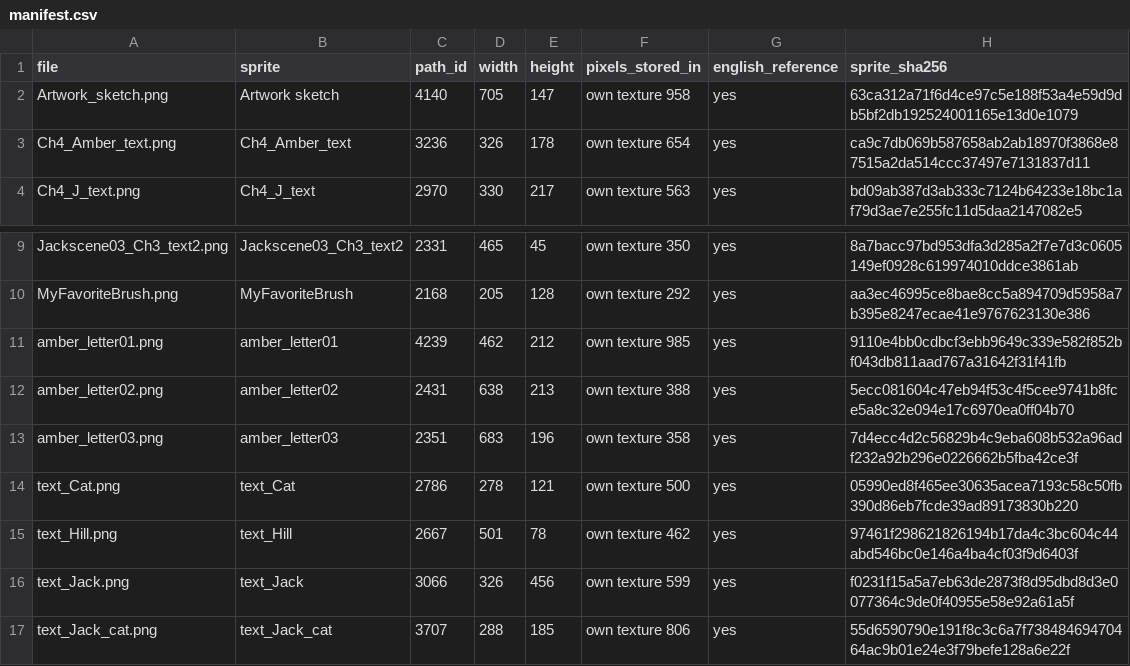
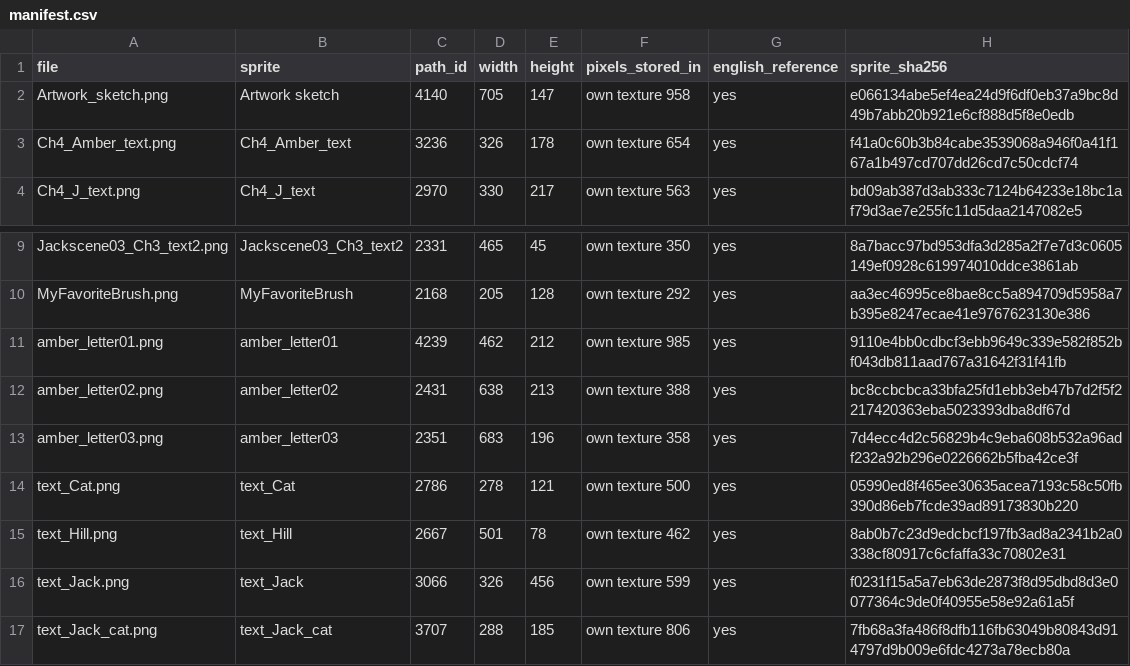
Before and after one commit to Iskamele/Ukrainianizer-Behind-the-Frame-The-Finest-Scenery, a CSV file: reference/journal_ru/manifest.csv, drawn as a sheet; only a part is shown, gaps mark what is left out.

Commit message:
Fix sprite variant identification
The Russian variant of each localised image was picked by 'closest match',
using a comparison that rescales images of differing size. For five of the
28 images the German or Spanish variant scored closer than the Russian one,
so the translation was written into the wrong language slot and the Russian
text stayed visible in game.

Identification now requires an exact match: same dimensions, same pixels.

verify.py missed this entirely — it only asked whether *some* sprite with
that name carried the new artwork, which the mispatched one did. It now
resolves the object that was Russian in the untouched backup and checks
that this exact object was the one patched.

```diff
--- a/reference/journal_ru/manifest.csv
+++ b/reference/journal_ru/manifest.csv
@@ -1,4 +1,4 @@
 file,sprite,path_id,width,height,pixels_stored_in,english_reference,sprite_sha256
-Artwork_sketch.png,Artwork sketch,4140,705,147,own texture 958,yes,63ca312a71f6d4ce97c5e188f53a4e59d9db5bf2db192524001165e13d0e1079
-Ch4_Amber_text.png,Ch4_Amber_text,3236,326,178,own texture 654,yes,ca9c7db069b587658ab2ab18970f3868e87515a2da514ccc37497e7131837d11
+Artwork_sketch.png,Artwork sketch,4140,705,147,own texture 958,yes,e066134abe5ef4ea24d9f6df0eb37a9bc8d49b7abb20b921e6cf888d5f8e0edb
+Ch4_Amber_text.png,Ch4_Amber_text,3236,326,178,own texture 654,yes,f41a0c60b3b84cabe3539068a946f0a41f167a1b497cd707dd26cd7c50cdcf74
 Ch4_J_text.png,Ch4_J_text,2970,330,217,own texture 563,yes,bd09ab387d3ab333c7124b64233e18bc1af79d3ae7e255fc11d5daa2147082e5
@@ -11,7 +11,7 @@ MyFavoriteBrush.png,MyFavoriteBrush,2168,205,128,own texture 292,yes,aa3ec46995c
 amber_letter01.png,amber_letter01,4239,462,212,own texture 985,yes,9110e4bb0cdbcf3ebb9649c339e582f852bf043db811aad767a31642f31f41fb
-amber_letter02.png,amber_letter02,2431,638,213,own texture 388,yes,5ecc081604c47eb94f53c4f5cee9741b8fce5a8c32e094e17c6970ea0ff04b70
+amber_letter02.png,amber_letter02,2431,638,213,own texture 388,yes,bc8ccbcbca33bfa25fd1ebb3eb47b7d2f5f2217420363eba5023393dba8df67d
 amber_letter03.png,amber_letter03,2351,683,196,own texture 358,yes,7d4ecc4d2c56829b4c9eba608b532a96adf232a92b296e0226662b5fba42ce3f
 text_Cat.png,text_Cat,2786,278,121,own texture 500,yes,05990ed8f465ee30635acea7193c58c50fb390d86eb7fcde39ad89173830b220
-text_Hill.png,text_Hill,2667,501,78,own texture 462,yes,97461f298621826194b17da4c3bc604c44abd546bc0e146a4ba4cf03f9d6403f
+text_Hill.png,text_Hill,2667,501,78,own texture 462,yes,8ab0b7c23d9edcbcf197fb3ad8a2341b2a0338cf80917c6cfaffa33c70802e31
 text_Jack.png,text_Jack,3066,326,456,own texture 599,yes,f0231f15a5a7eb63de2873f8d95dbd8d3e0077364c9de0f40955e58e92a61a5f
-text_Jack_cat.png,text_Jack_cat,3707,288,185,own texture 806,yes,55d6590790e191f8c3c6a7f73848469470464ac9b01e24e3f79befe128a6e22f
+text_Jack_cat.png,text_Jack_cat,3707,288,185,own texture 806,yes,7fb68a3fa486f8dfb116fb63049b80843d914797d9b009e6fdc4273a78ecb80a
```
Also changed, not shown: 1 other file.
